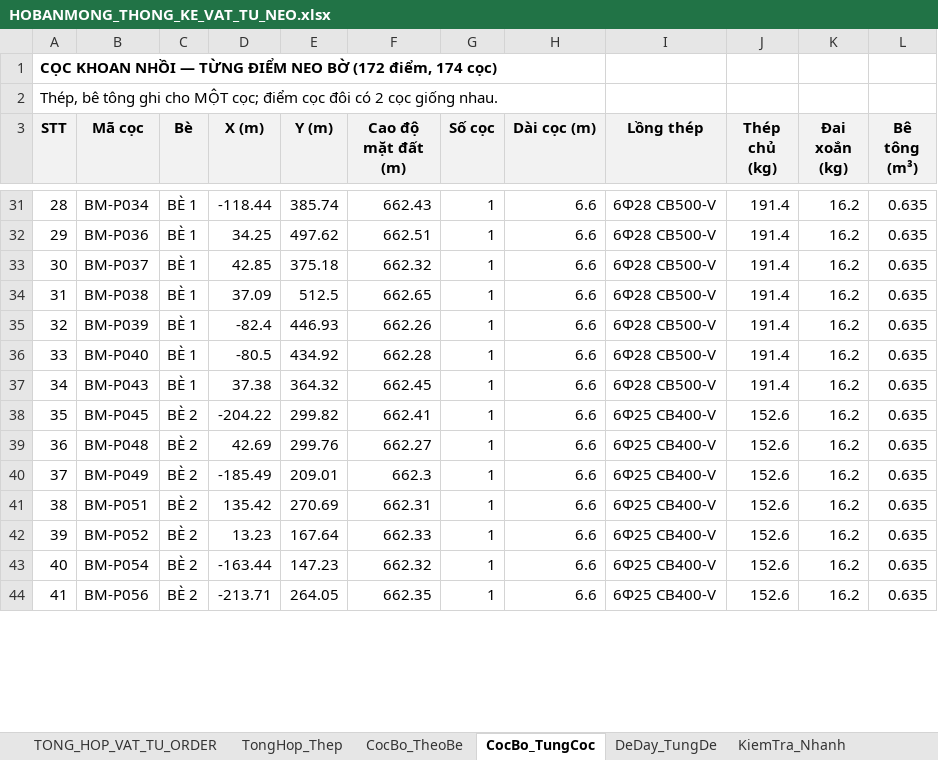
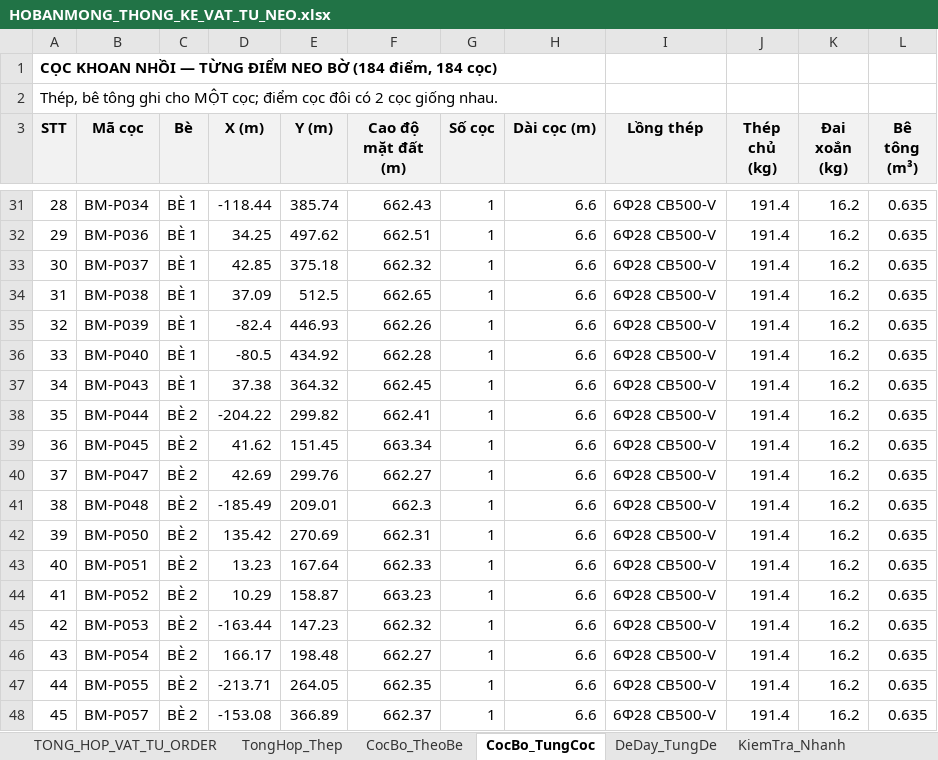
Before and after one commit to MinhNhat108/webneobe, an Excel workbook: public/docs_ban_mong/HOBANMONG_THONG_KE_VAT_TU_NEO.xlsx, sheet CocBo_TungCoc, drawn as a sheet; only a part is shown, gaps mark what is left out; values as stored, in another font and other column widths than the file's, no borders; addresses are those after the commit; the diff covers the shown part only; the diff names each change by its address in the sheet, - before the commit and + after, or states it on an @@ line.

```diff
--- a/public/docs_ban_mong/HOBANMONG_THONG_KE_VAT_TU_NEO.xlsx (sheet CocBo_TungCoc)
+++ b/public/docs_ban_mong/HOBANMONG_THONG_KE_VAT_TU_NEO.xlsx (sheet CocBo_TungCoc)
@@ column A (STT) renumbered from row 1 down @@
+row 38: 35 | BM-P044 | BÈ 2 | -204.22 | 299.82 | 662.41 | 1 | 6.6 | 6Φ28 CB500-V | 191.4 | 16.2 | 0.635
-D39 (X (m)): -204.22
+D39 (X (m)): 41.62
-E39 (Y (m)): 299.82
+E39 (Y (m)): 151.45
-F39 (Cao độ mặt đất (m)): 662.41
+F39 (Cao độ mặt đất (m)): 663.34
-I39 (Lồng thép): 6Φ25 CB400-V
+I39 (Lồng thép): 6Φ28 CB500-V
-J39 (Thép chủ (kg)): 152.6
+J39 (Thép chủ (kg)): 191.4
+row 40: 37 | BM-P047 | BÈ 2 | 42.69 | 299.76 | 662.27 | 1 | 6.6 | 6Φ28 CB500-V | 191.4 | 16.2 | 0.635
-D41 (X (m)): 42.69
+D41 (X (m)): -185.49
-E41 (Y (m)): 299.76
+E41 (Y (m)): 209.01
-F41 (Cao độ mặt đất (m)): 662.27
+F41 (Cao độ mặt đất (m)): 662.3
-I41:I44 (Lồng thép): 6Φ25 CB400-V
+I41:I44 (Lồng thép): 6Φ28 CB500-V
-J41:J44 (Thép chủ (kg)): 152.6
+J41:J44 (Thép chủ (kg)): 191.4
-B42 (Mã cọc): BM-P049
+B42 (Mã cọc): BM-P050
-D42 (X (m)): -185.49
+D42 (X (m)): 135.42
-E42 (Y (m)): 209.01
+E42 (Y (m)): 270.69
-F42 (Cao độ mặt đất (m)): 662.3
+F42 (Cao độ mặt đất (m)): 662.31
-D43 (X (m)): 135.42
+D43 (X (m)): 13.23
-E43 (Y (m)): 270.69
+E43 (Y (m)): 167.64
-F43 (Cao độ mặt đất (m)): 662.31
+F43 (Cao độ mặt đất (m)): 662.33
-D44 (X (m)): 13.23
+D44 (X (m)): 10.29
-E44 (Y (m)): 167.64
+E44 (Y (m)): 158.87
-F44 (Cao độ mặt đất (m)): 662.33
+F44 (Cao độ mặt đất (m)): 663.23
+row 45: 42 | BM-P053 | BÈ 2 | -163.44 | 147.23 | 662.32 | 1 | 6.6 | 6Φ28 CB500-V | 191.4 | 16.2 | 0.635
-D46 (X (m)): -163.44
+D46 (X (m)): 166.17
-E46 (Y (m)): 147.23
+E46 (Y (m)): 198.48
-F46 (Cao độ mặt đất (m)): 662.32
+F46 (Cao độ mặt đất (m)): 662.27
-I46:I47 (Lồng thép): 6Φ25 CB400-V
+I46:I47 (Lồng thép): 6Φ28 CB500-V
-J46:J47 (Thép chủ (kg)): 152.6
+J46:J47 (Thép chủ (kg)): 191.4
-B47 (Mã cọc): BM-P056
+B47 (Mã cọc): BM-P055
+row 48: 45 | BM-P057 | BÈ 2 | -153.08 | 366.89 | 662.37 | 1 | 6.6 | 6Φ28 CB500-V | 191.4 | 16.2 | 0.635
```
Also changed, not shown: 13 added rows, 5 removed rows and 394 edited cells elsewhere in this sheet, sheet ChieuDaiCat, sheet DeDay_TungDe, sheet KiemTra_DauCoc_De, sheet TONG_HOP_VAT_TU_ORDER, sheet CocBo_TheoBe, sheet KiemTra_Nhanh, 2 more sheets, charts or pictures, docs/mat-bang-neo-ban-mong/bang_thong_ke_neo_6_be.xlsx, docs/mat-bang-neo-ban-mong/bang_tinh_neo.xlsx, 18 other files.
